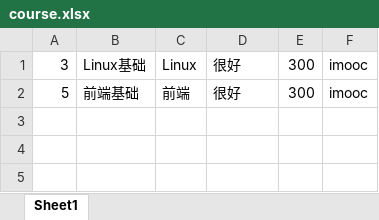
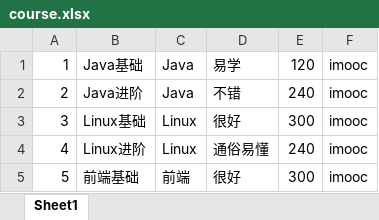
Before and after one commit to Albert-Best-Dong/mook_course, an Excel workbook: src/course.xlsx, sheet Sheet1, drawn as a sheet; values as stored, in another font and other column widths than the file's, no borders; the diff names each change by its address in the sheet, - before the commit and + after, or states it on an @@ line.

```diff
--- a/src/course.xlsx (sheet Sheet1)
+++ b/src/course.xlsx (sheet Sheet1)
+row 1: 1 | Java基础 | Java | 易学 | 120 | imooc
+row 2: 2 | Java进阶 | Java | 不错 | 240 | imooc
+row 4: 4 | Linux进阶 | Linux | 通俗易懂 | 240 | imooc
```
Also changed, not shown: 6 other files.
